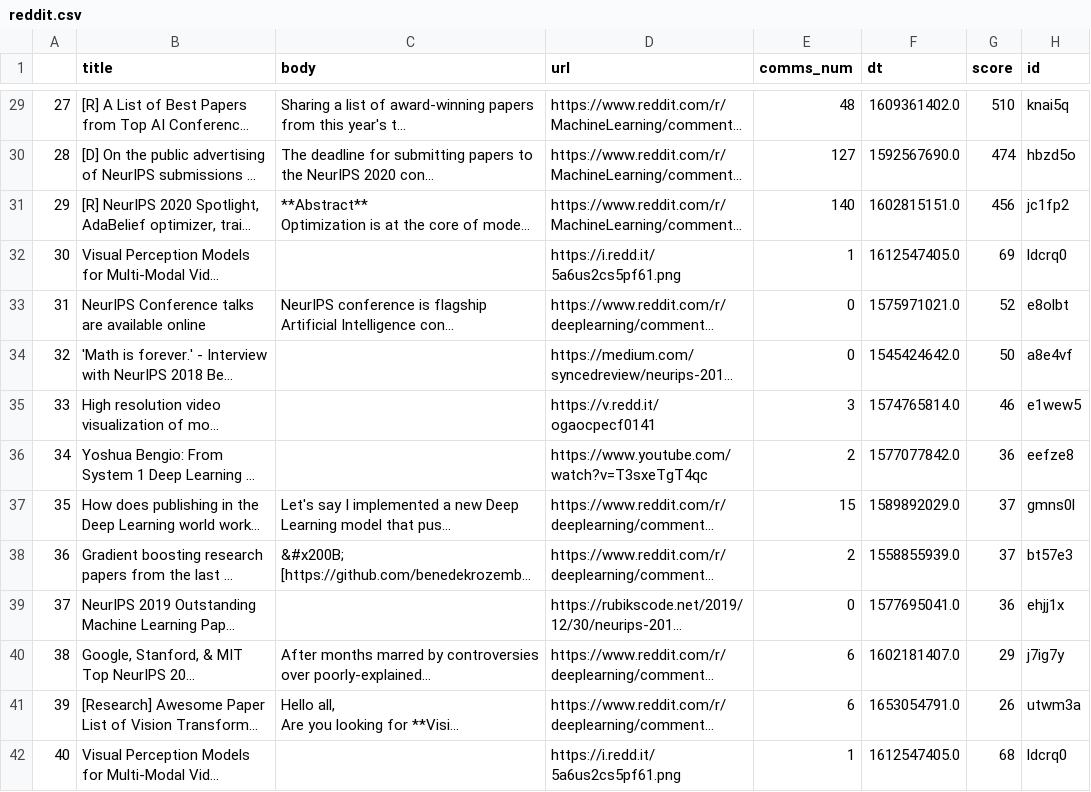
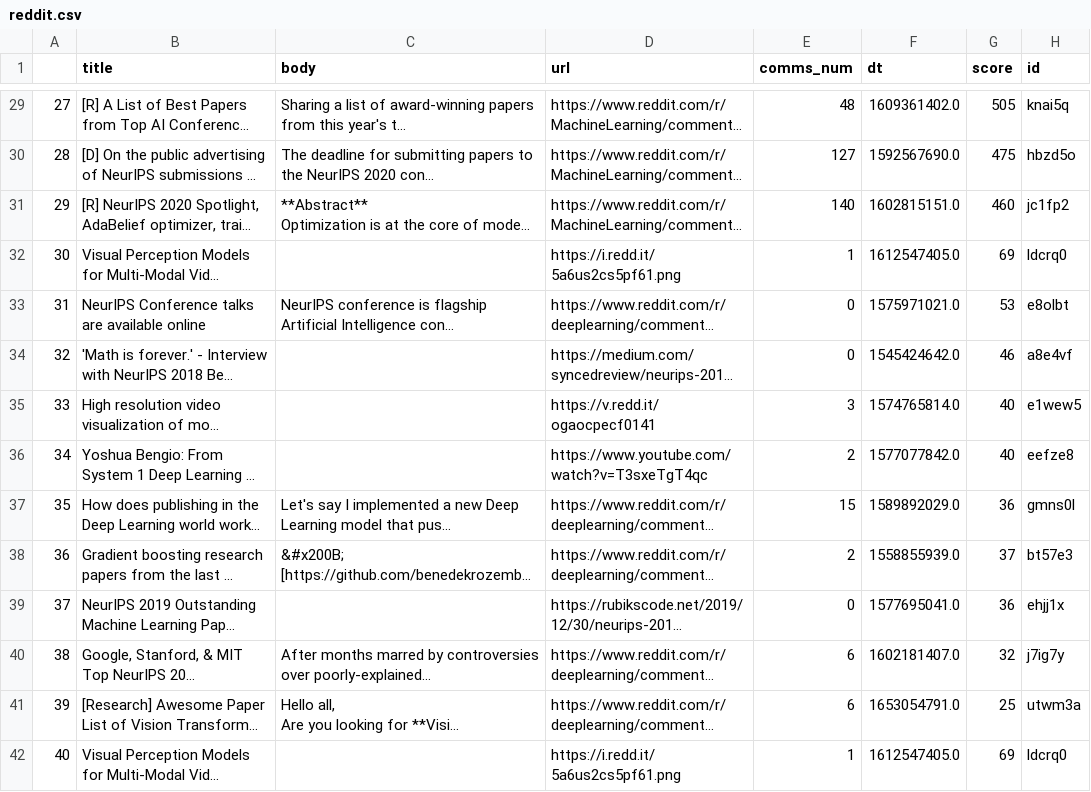
Before and after one commit to arita37/ascraper, a CSV file: out/reddit.csv, drawn as a sheet; only a part is shown, gaps mark what is left out; long unchanged cells end in …; the diff covers the shown part only; the diff names each change by its address in the sheet, - before the commit and + after, or states it on an @@ line.

```diff
--- a/out/reddit.csv
+++ b/out/reddit.csv
-G29 (score): 510
+G29 (score): 505
-G30 (score): 474
+G30 (score): 475
-G31 (score): 456
+G31 (score): 460
-G33 (score): 52
+G33 (score): 53
-G34 (score): 50
+G34 (score): 46
-G35 (score): 46
+G35 (score): 40
-G36 (score): 36
+G36 (score): 40
-G37 (score): 37
+G37 (score): 36
-G40 (score): 29
+G40 (score): 32
-G41 (score): 26
+G41 (score): 25
-G42 (score): 68
+G42 (score): 69
```
Also changed, not shown: 42 edited cells elsewhere in this file, 1 other file.
